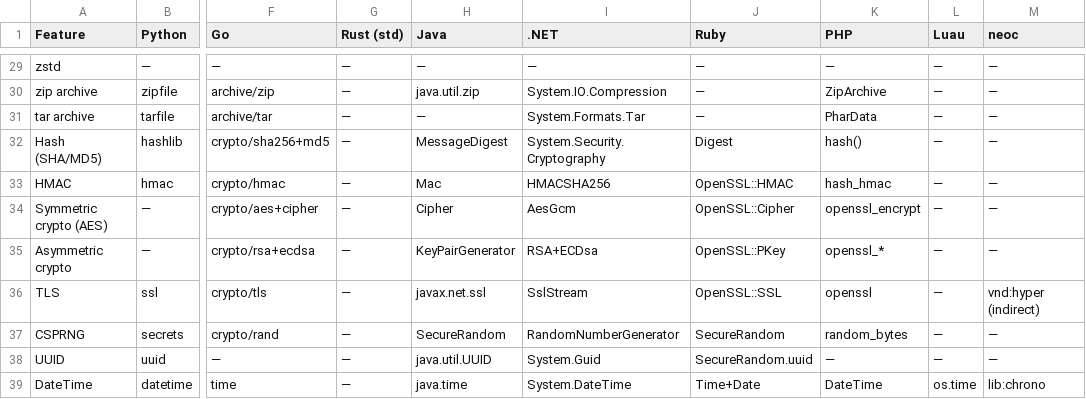
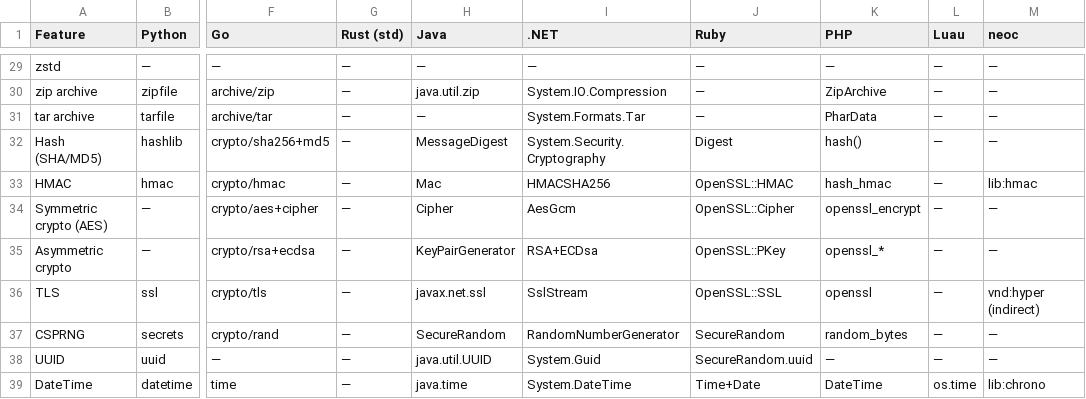
Before and after one commit to flying-dice/neoc, a CSV file: feature_matrix.csv, drawn as a sheet; only a part is shown, gaps mark what is left out; the diff names each change by its address in the sheet, - before the commit and + after, or states it on an @@ line.

```diff
--- a/feature_matrix.csv
+++ b/feature_matrix.csv
-M33 (neoc): —
+M33 (neoc): lib:hmac
```
Also changed, not shown: 10 other files.
